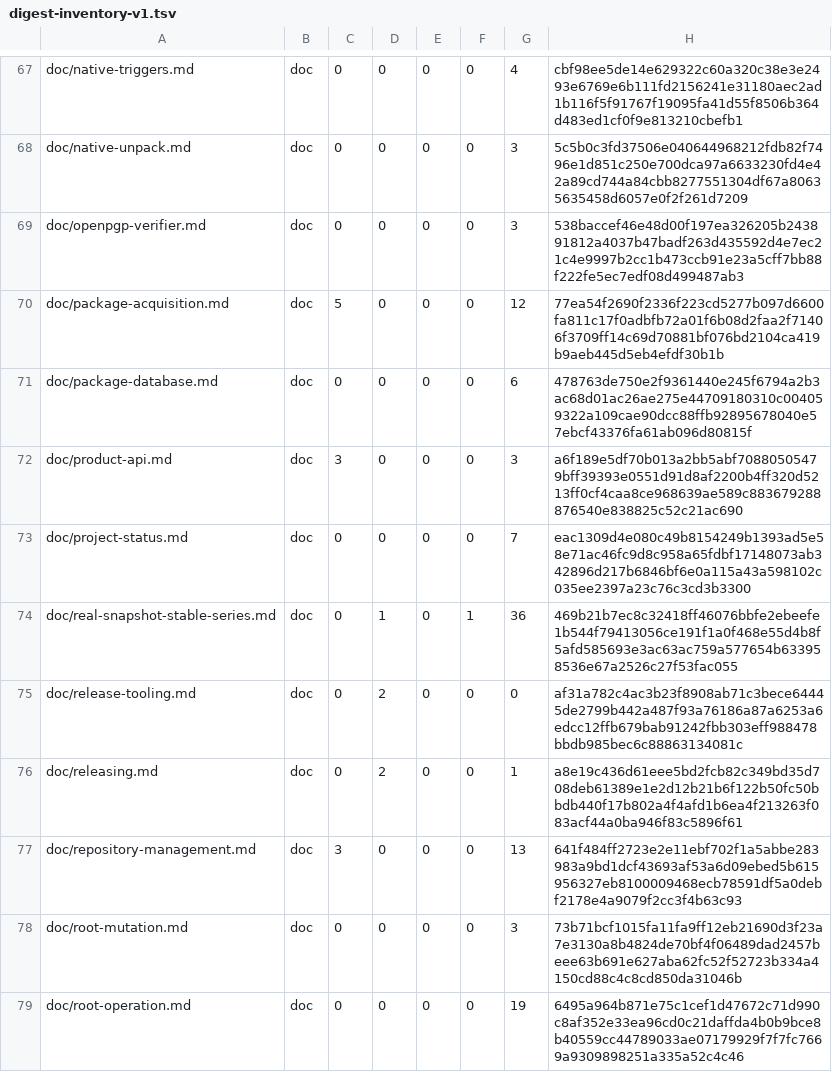
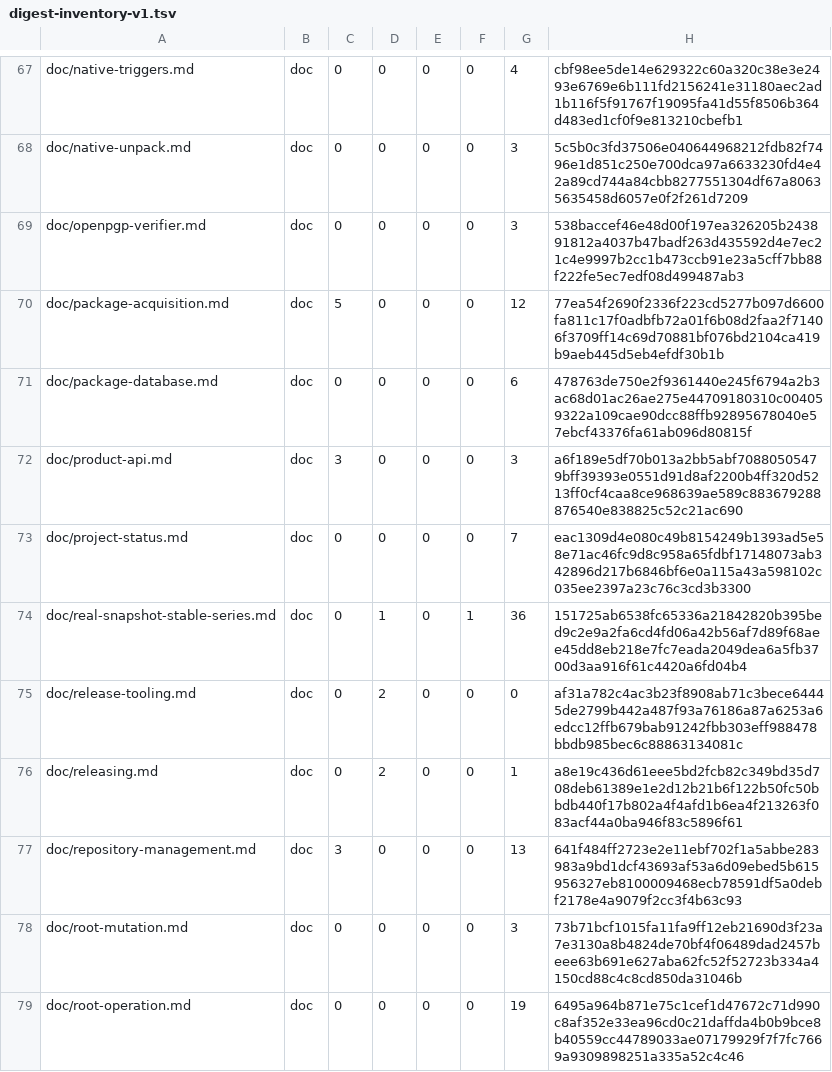
Before and after one commit to cataggar/debz, a TSV file: security/digest-inventory-v1.tsv, drawn as a sheet; only a part is shown, gaps mark what is left out; the diff covers the shown part only.

```diff
--- a/security/digest-inventory-v1.tsv
+++ b/security/digest-inventory-v1.tsv
@@ -73,3 +73,3 @@ doc/product-api.md	doc	3	0	0	0	3	a6f189e5df70b013a2bb5abf70880505479bff39393e055
 doc/project-status.md	doc	0	0	0	0	7	eac1309d4e080c49b8154249b1393ad5e58e71ac46fc9d8c958a65fdbf17148073ab342896d217b6846bf6e0a115a43a598102c035ee2397a23c76c3cd3b3300
-doc/real-snapshot-stable-series.md	doc	0	1	0	1	36	469b21b7ec8c32418ff46076bbfe2ebeefe1b544f79413056ce191f1a0f468e55d4b8f5afd585693e3ac63ac759a577654b633958536e67a2526c27f53fac055
+doc/real-snapshot-stable-series.md	doc	0	1	0	1	36	151725ab6538fc65336a21842820b395bed9c2e9a2fa6cd4fd06a42b56af7d89f68aee45dd8eb218e7fc7eada2049dea6a5fb3700d3aa916f61c4420a6fd04b4
 doc/release-tooling.md	doc	0	2	0	0	0	af31a782c4ac3b23f8908ab71c3bece64445de2799b442a487f93a76186a87a6253a6edcc12ffb679bab91242fbb303eff988478bbdb985bec6c88863134081c
```
Also changed, not shown: 18 edited cells elsewhere in this file, security/digest-semantic-allowlist-v1.tsv, 12 other files.
